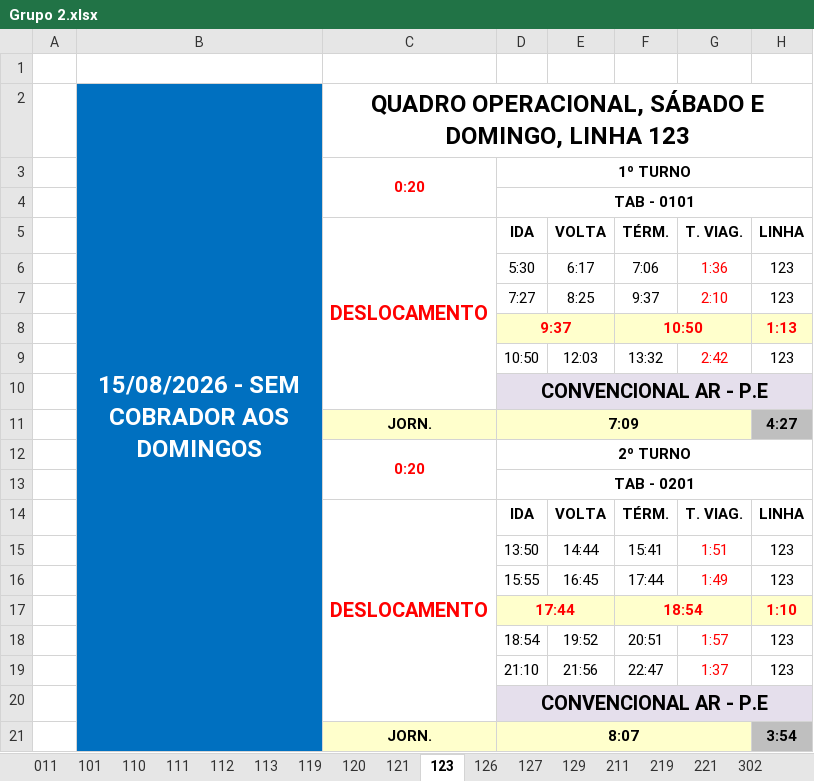
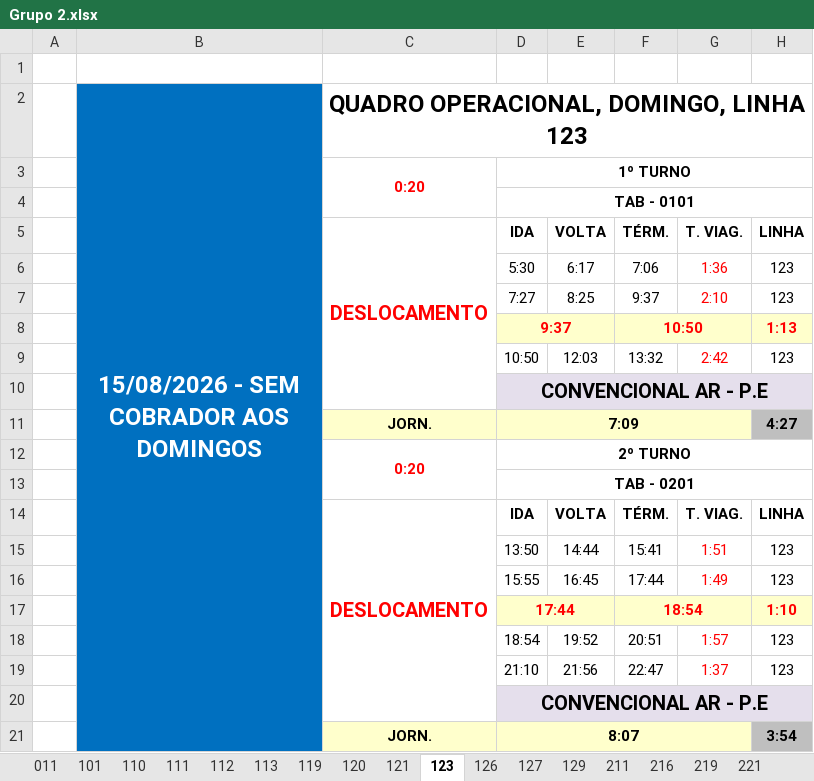
Before and after one commit to Gianyer-Acop/passo-a-paco, an Excel workbook: Passo a paço/Grupo 2.xlsx, sheet 123, drawn as a sheet; only a part is shown; values as stored, in another font and other column widths than the file's, no borders; conditional formats not drawn; the diff names each change by its address in the sheet, - before the commit and + after, or states it on an @@ line.

```diff
--- a/Passo a paço/Grupo 2.xlsx (sheet 123)
+++ b/Passo a paço/Grupo 2.xlsx (sheet 123)
+sheet tab: 216
-C2: QUADRO OPERACIONAL, SÁBADO E DOMINGO, LINHA 123
+C2: QUADRO OPERACIONAL, DOMINGO, LINHA 123
```
Also changed, not shown: sheet 111, sheet 119, sheet 211, 22 other files.
